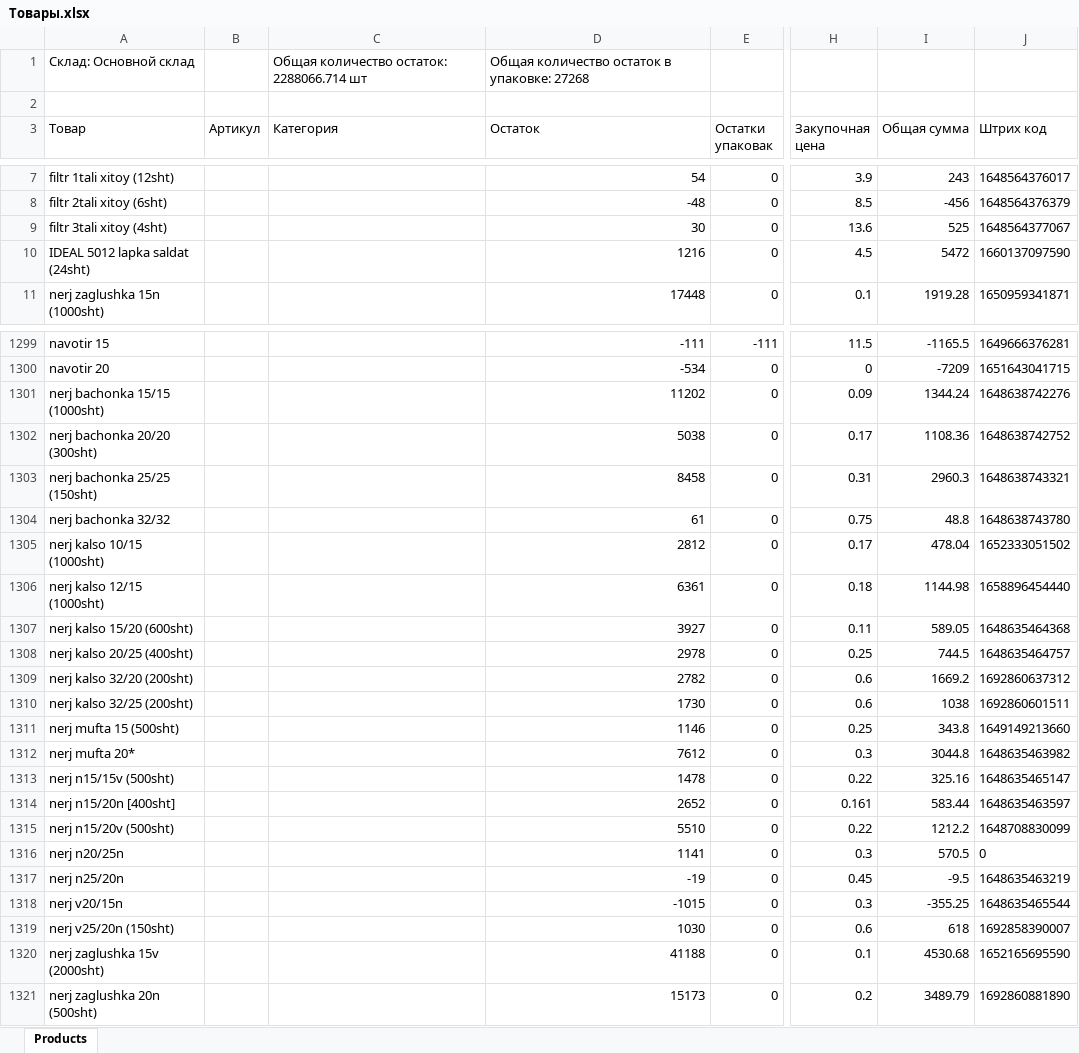
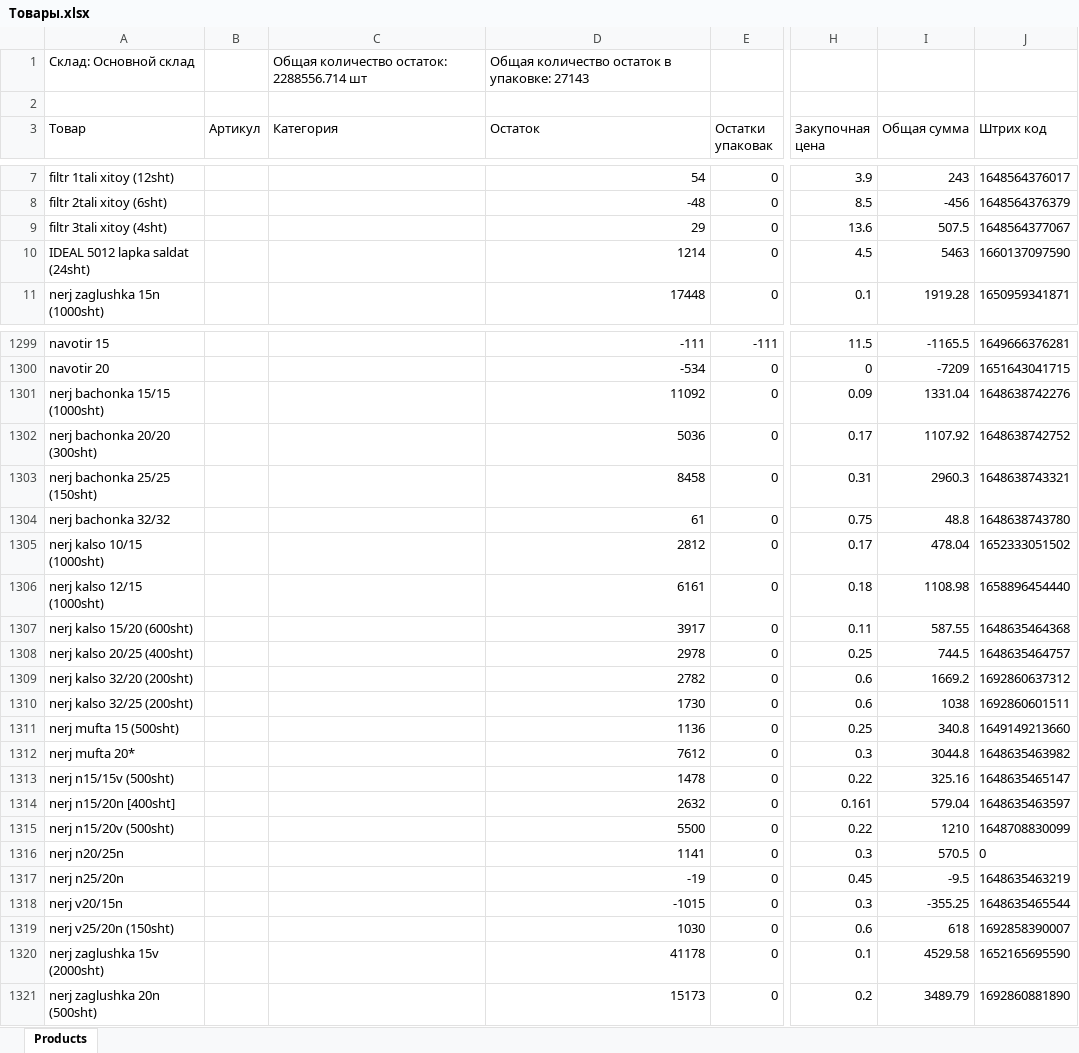
Before and after one commit to Mirabdullo/crm-market, an Excel workbook: Товары.xlsx, sheet Products, drawn as a sheet; only a part is shown, gaps mark what is left out; values as stored, in another font and other column widths than the file's, no borders; the diff covers the shown part only; the diff names each change by its address in the sheet, - before the commit and + after, or states it on an @@ line.

```diff
--- a/Товары.xlsx (sheet Products)
+++ b/Товары.xlsx (sheet Products)
-C1 (Категория): Общая количество остаток: 2288066.714 шт
+C1 (Категория): Общая количество остаток: 2288556.714 шт
-D1 (Остаток): Общая количество остаток в упаковке: 27268
+D1 (Остаток): Общая количество остаток в упаковке: 27143
-D9 (Остаток): 30
+D9 (Остаток): 29
-I9 (Общая сумма): 525
+I9 (Общая сумма): 507.5
-D10 (Остаток): 1216
+D10 (Остаток): 1214
-I10 (Общая сумма): 5472
+I10 (Общая сумма): 5463
-D1301 (Остаток): 11202
+D1301 (Остаток): 11092
-I1301 (Общая сумма): 1344.24
+I1301 (Общая сумма): 1331.04
-D1302 (Остаток): 5038
+D1302 (Остаток): 5036
-I1302 (Общая сумма): 1108.36
+I1302 (Общая сумма): 1107.92
-D1306 (Остаток): 6361
+D1306 (Остаток): 6161
-I1306 (Общая сумма): 1144.98
+I1306 (Общая сумма): 1108.98
-D1307 (Остаток): 3927
+D1307 (Остаток): 3917
-I1307 (Общая сумма): 589.05
+I1307 (Общая сумма): 587.55
-D1311 (Остаток): 1146
+D1311 (Остаток): 1136
-I1311 (Общая сумма): 343.8
+I1311 (Общая сумма): 340.8
-D1314 (Остаток): 2652
+D1314 (Остаток): 2632
-I1314 (Общая сумма): 583.44
+I1314 (Общая сумма): 579.04
-D1315 (Остаток): 5510
+D1315 (Остаток): 5500
-I1315 (Общая сумма): 1212.2
+I1315 (Общая сумма): 1210
-D1320 (Остаток): 41188
+D1320 (Остаток): 41178
-I1320 (Общая сумма): 4530.68
+I1320 (Общая сумма): 4529.58
```
Also changed, not shown: 329 edited cells elsewhere in this sheet, 4 other files.
